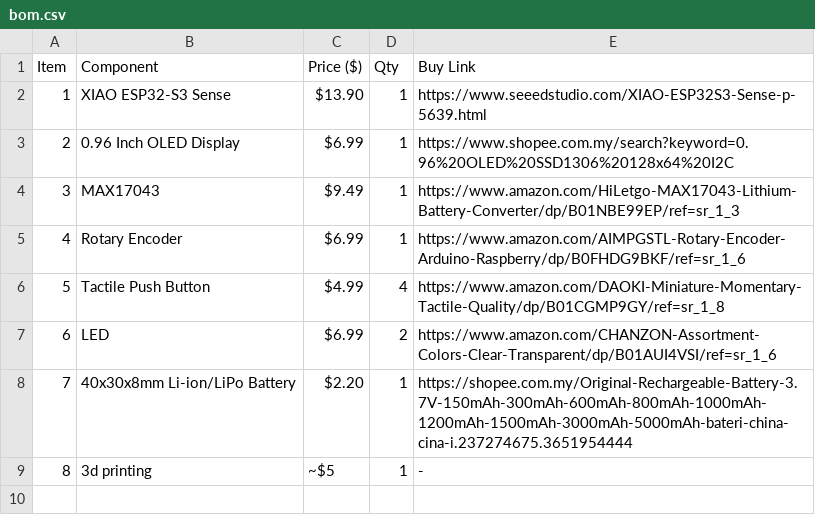
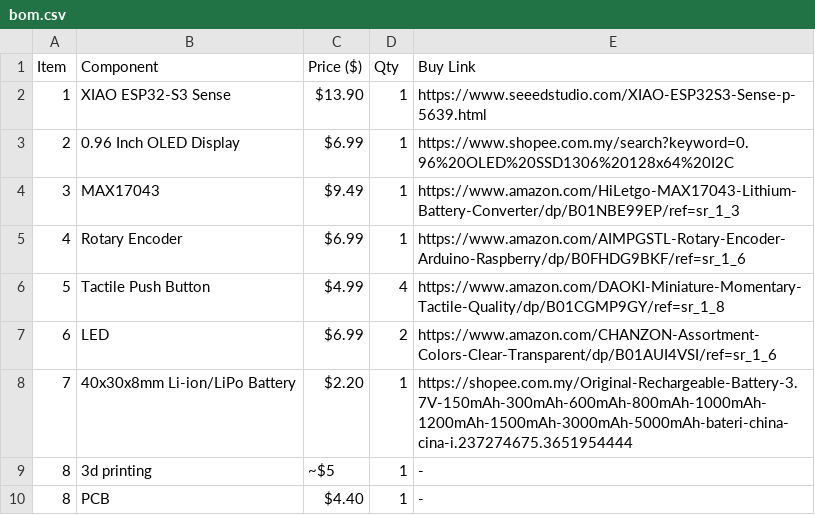
Before and after one commit to anasluqman089/V-Power, a CSV file: bom.csv, drawn as a sheet; the diff names each change by its address in the sheet, - before the commit and + after, or states it on an @@ line.

Commit message:
Add PCB item to bill of materials
Added a new item 'PCB' with a price of $4.40 to the BOM.

```diff
--- a/bom.csv
+++ b/bom.csv
+row 10: 8 | PCB | $4.40 | 1 | -
```
